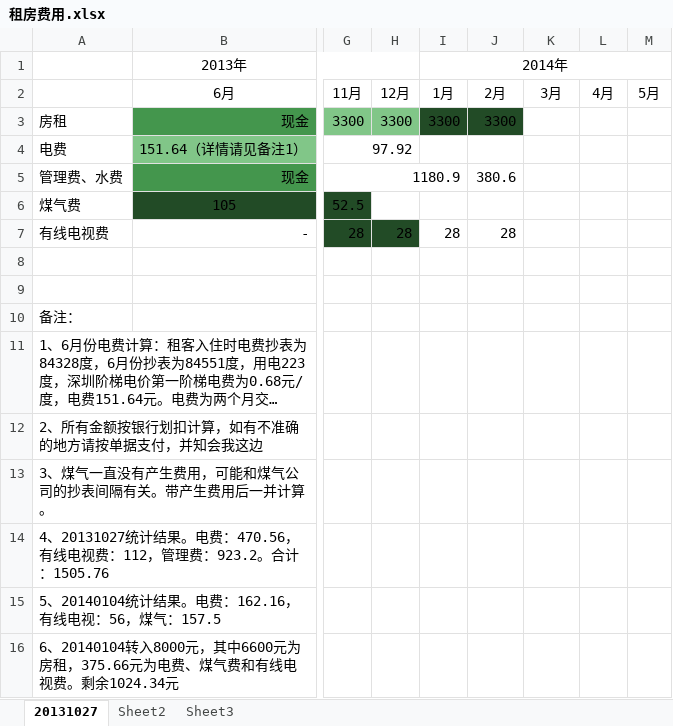
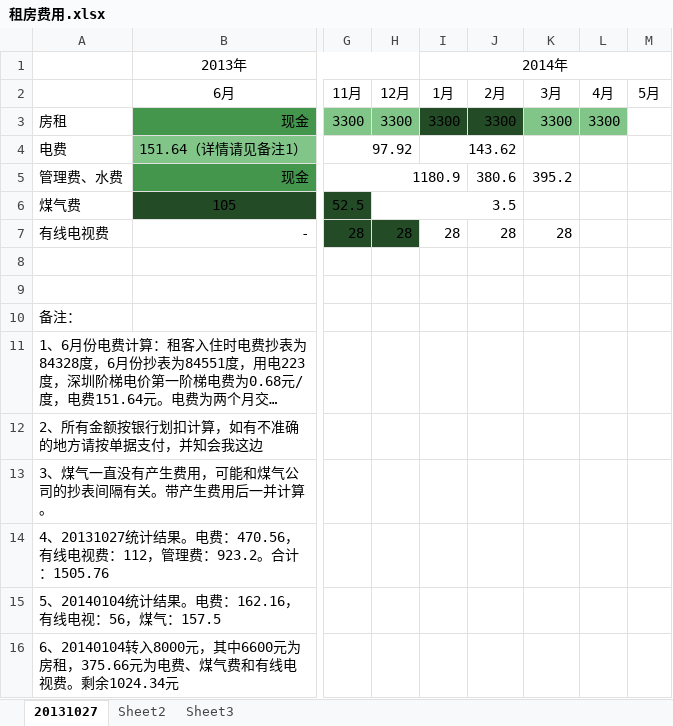
Before and after one commit to guoshun0321/GOGO-s-TEST, an Excel workbook: 收支情况/租房费用.xlsx, sheet 20131027, drawn as a sheet; only a part is shown, gaps mark what is left out; long unchanged cells end in …; values as stored, in another font and other column widths than the file's, no borders; the diff names each change by its address in the sheet, - before the commit and + after, or states it on an @@ line.

```diff
--- a/收支情况/租房费用.xlsx (sheet 20131027)
+++ b/收支情况/租房费用.xlsx (sheet 20131027)
-K3: (empty)
+K3: 3300
-K3:L3 fill: none
+K3:L3 fill: #81C688
-L3: (empty)
+L3: 3300
-I4: (empty)
+I4: 143.62
+I4:J4 merged
-K5: (empty)
+K5: 395.2
-H6: (empty)
+H6: 3.5
+H6:J6 merged
-K7: (empty)
+K7: 28
```
Also changed, not shown: 2 other files.
